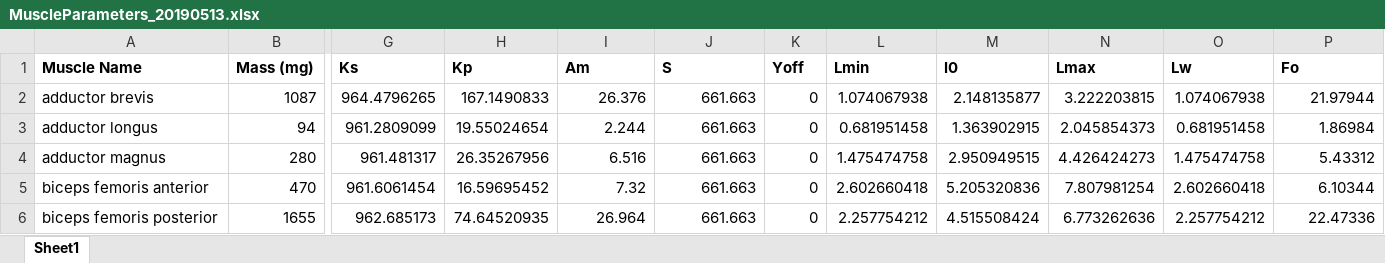
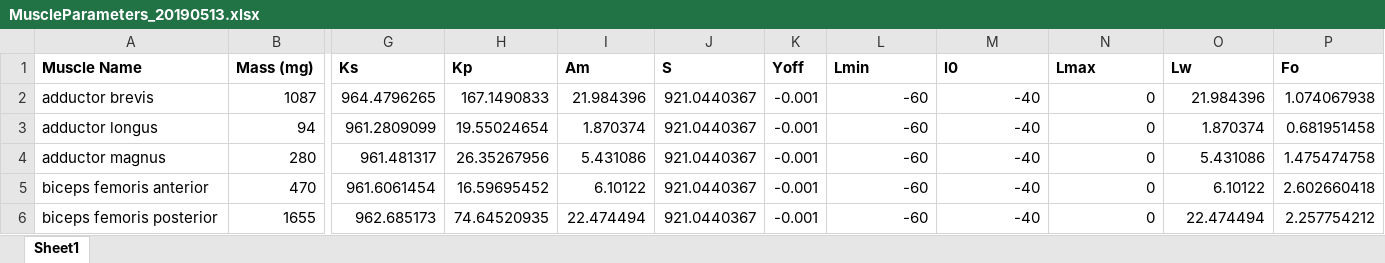
Before and after one commit to cdr53/rat, an Excel workbook: ParameterCalculation/MuscleParameters_20190513.xlsx, sheet Sheet1, drawn as a sheet; only a part is shown, gaps mark what is left out; values as stored, in another font and other column widths than the file's, no borders; conditional formats not drawn; the diff covers the shown part only; the diff names each change by its address in the sheet, - before the commit and + after, or states it on an @@ line.

Commit message:
Model Updated to Function with FSN Design
- Updated all muscle stimulus tension curves ensure that desired activations can be achieved in the range of [-60,-40] mV
- Implemented thresholding to the synergy activation profiles, allowing users to filter out low-contributing muscles from synergies
- Sum of sines fit now iterates up to the minimum number of sine waves to satisfy a given condition rather than defaulting to eight sine waves

```diff
--- a/ParameterCalculation/MuscleParameters_20190513.xlsx (sheet Sheet1)
+++ b/ParameterCalculation/MuscleParameters_20190513.xlsx (sheet Sheet1)
-I2 (Am): 26.376
+I2 (Am): 21.984396
-J2:J6 (S): 661.663
+J2:J6 (S): 921.0440367
-K2:K6 (Yoff): 0
+K2:K6 (Yoff): -0.001
-L2 (Lmin): 1.074067938
+L2 (Lmin): -60
-M2 (l0): 2.148135877
+M2 (l0): -40
-N2 (Lmax): 3.222203815
+N2 (Lmax): 0
-O2 (Lw): 1.074067938
+O2 (Lw): 21.984396
-P2 (Fo): 21.97944
+P2 (Fo): 1.074067938
-I3 (Am): 2.244
+I3 (Am): 1.870374
-L3 (Lmin): 0.681951458
+L3 (Lmin): -60
-M3 (l0): 1.363902915
+M3 (l0): -40
-N3 (Lmax): 2.045854373
+N3 (Lmax): 0
-O3 (Lw): 0.681951458
+O3 (Lw): 1.870374
-P3 (Fo): 1.86984
+P3 (Fo): 0.681951458
-I4 (Am): 6.516
+I4 (Am): 5.431086
-L4 (Lmin): 1.475474758
+L4 (Lmin): -60
-M4 (l0): 2.950949515
+M4 (l0): -40
-N4 (Lmax): 4.426424273
+N4 (Lmax): 0
-O4 (Lw): 1.475474758
+O4 (Lw): 5.431086
-P4 (Fo): 5.43312
+P4 (Fo): 1.475474758
-I5 (Am): 7.32
+I5 (Am): 6.10122
-L5 (Lmin): 2.602660418
+L5 (Lmin): -60
-M5 (l0): 5.205320836
+M5 (l0): -40
-N5 (Lmax): 7.807981254
+N5 (Lmax): 0
-O5 (Lw): 2.602660418
+O5 (Lw): 6.10122
-P5 (Fo): 6.10344
+P5 (Fo): 2.602660418
-I6 (Am): 26.964
+I6 (Am): 22.474494
-L6 (Lmin): 2.257754212
+L6 (Lmin): -60
-M6 (l0): 4.515508424
+M6 (l0): -40
-N6 (Lmax): 6.773262636
+N6 (Lmax): 0
-O6 (Lw): 2.257754212
+O6 (Lw): 22.474494
-P6 (Fo): 22.47336
+P6 (Fo): 2.257754212
```
Also changed, not shown: 264 edited cells elsewhere in this sheet, 46 other files.
